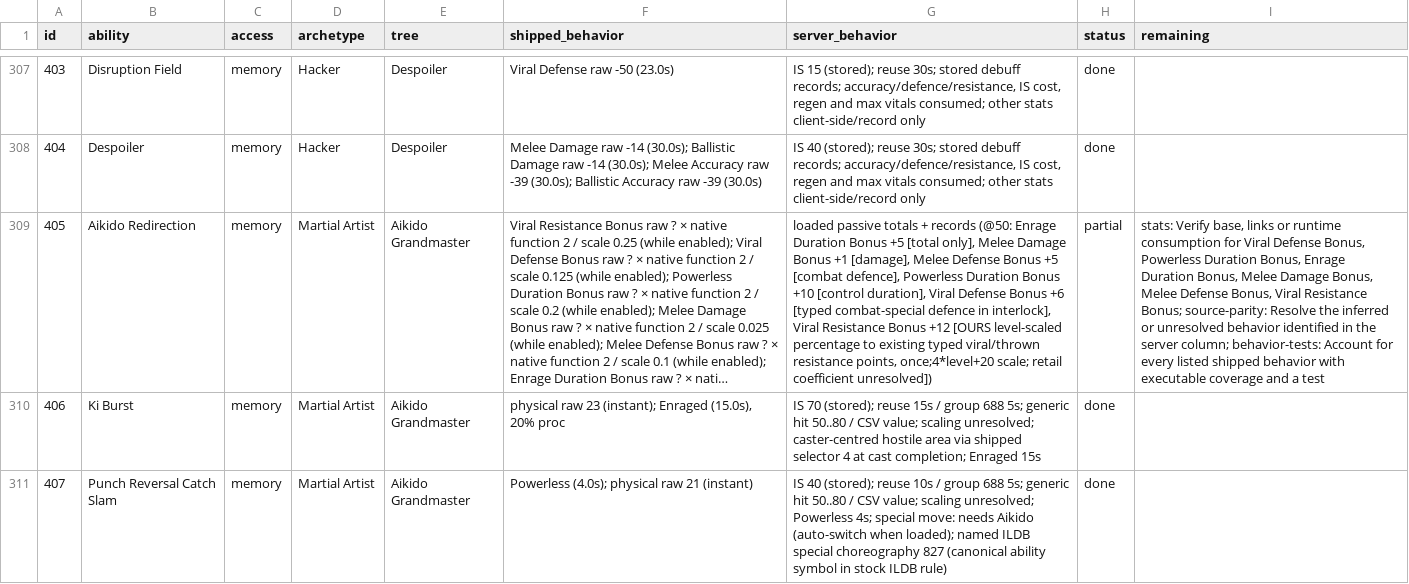
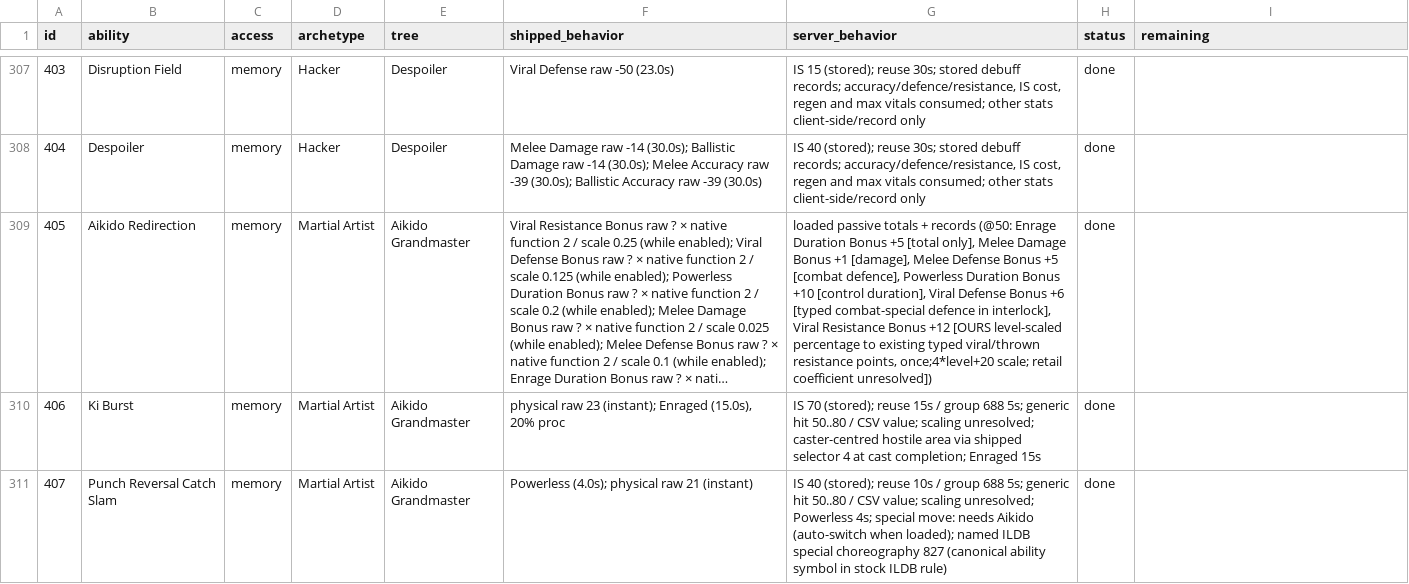
Before and after one commit to kylebrussell/mxo-hd, a CSV file: docs/ABILITY-PARITY.csv, drawn as a sheet; only a part is shown, gaps mark what is left out; long unchanged cells end in …; the diff names each change by its address in the sheet, - before the commit and + after, or states it on an @@ line.

Commit message:
Close Aikido Redirection (405) loaded passive stat consumers (DONE +1)

```diff
--- a/docs/ABILITY-PARITY.csv
+++ b/docs/ABILITY-PARITY.csv
-H309 (status): partial
+H309 (status): done
-I309 (remaining): stats: Verify base, links or runtime consumption for Viral Defense Bonus, Powerless Duration Bonus, Enrage Duration Bonus, Melee Damage Bonus, Melee Defense Bonus, Viral Resistance Bonus; source-parity: Resolve the inferred or unresolved behavior identified in the server column; behavior-tests: Account for every listed shipped behavior with executable coverage and a test
+I309 (remaining): (empty)
```
Also changed, not shown: 2 other files.
